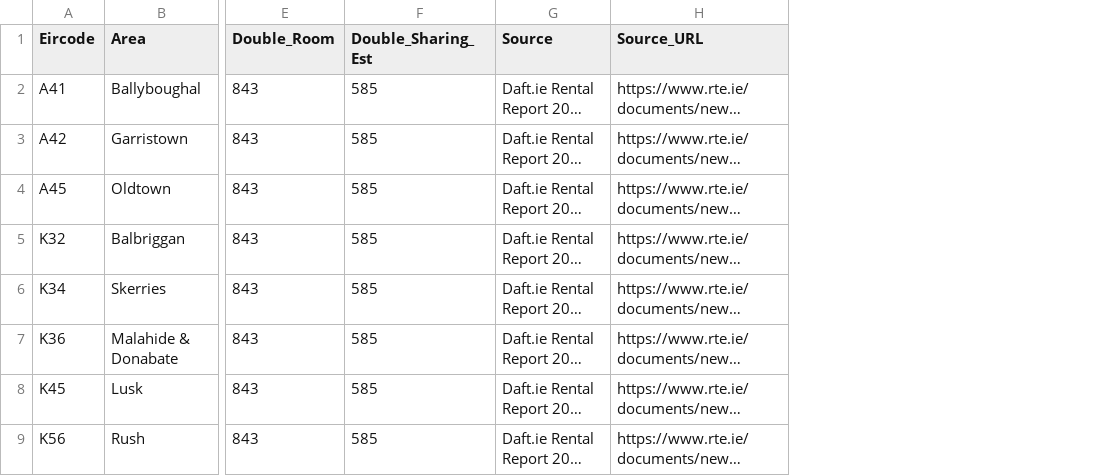
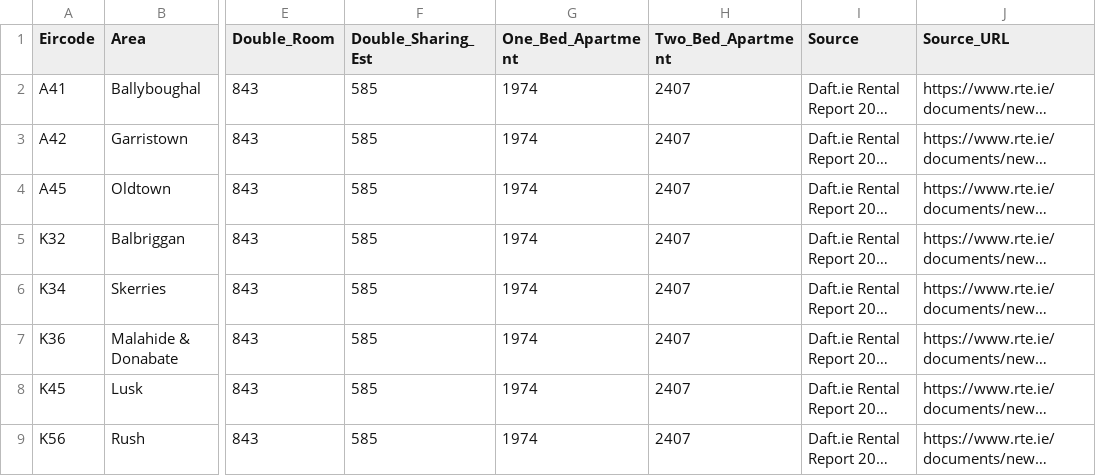
Before and after one commit to Sandyshor/Msc-Group-Project-Team-1, a CSV file: Data/county_dublin_room_rents.csv, drawn as a sheet; only a part is shown, gaps mark what is left out; long unchanged cells end in …; the diff names each change by its address in the sheet, - before the commit and + after, or states it on an @@ line.

Commit message:
1-bed and 2-bed rents for every area, no empty rent notes, tablet layout fixes

```diff
--- a/Data/county_dublin_room_rents.csv
+++ b/Data/county_dublin_room_rents.csv
+column G (One_Bed_Apartment), rows 2-9: all 1974
+column H (Two_Bed_Apartment), rows 2-9: all 2407
```
Also changed, not shown: Data/county_dublin_areas.csv, Data/daft_room_rents_2026q1.csv, 9 other files.
